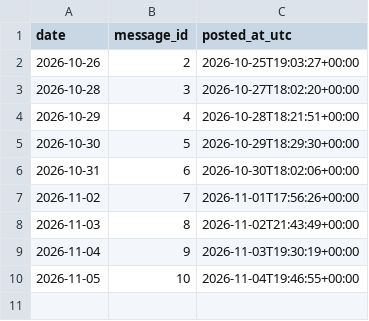
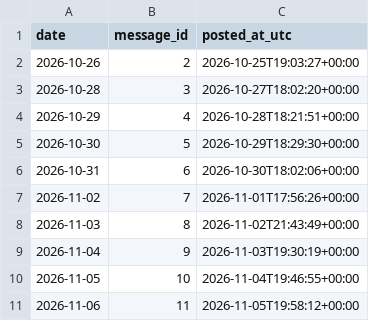
Before and after one commit to nmmsousa/luzbarata, a CSV file: data/telegram_posts.csv, drawn as a sheet.

```diff
--- a/data/telegram_posts.csv
+++ b/data/telegram_posts.csv
@@ -10 +10,2 @@ date,message_id,posted_at_utc
 2026-11-05,10,2026-11-04T19:46:55+00:00
+2026-11-06,11,2026-11-05T19:58:12+00:00
```
Also changed, not shown: 1 other file.
